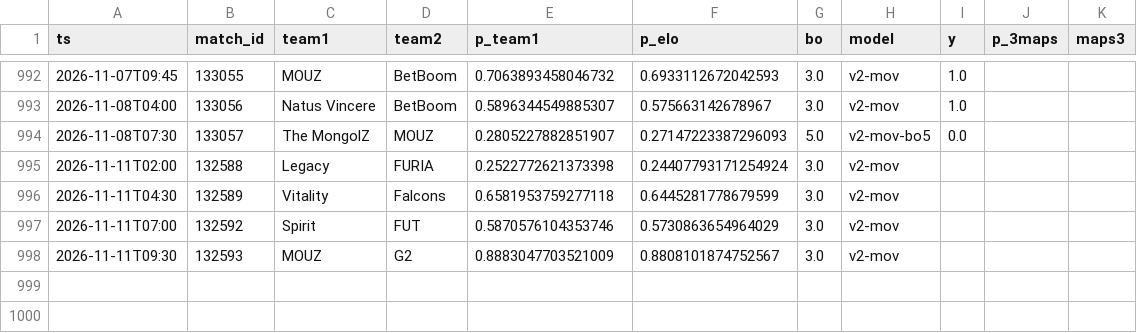
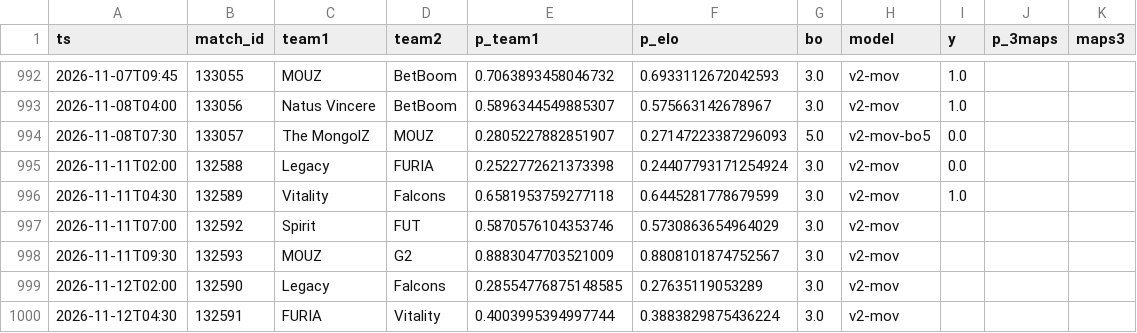
Before and after one commit to azcal/mbm-cs2, a CSV file: logs/predictions.csv, drawn as a sheet; only a part is shown, gaps mark what is left out.

```diff
--- a/logs/predictions.csv
+++ b/logs/predictions.csv
@@ -994,5 +994,7 @@ ts,match_id,team1,team2,p_team1,p_elo,bo,model,y,p_3maps,maps3
 2026-11-08T07:30,133057,The MongolZ,MOUZ,0.2805227882851907,0.27147223387296093,5.0,v2-mov-bo5,0.0,,
-2026-11-11T02:00,132588,Legacy,FURIA,0.2522772621373398,0.24407793171254924,3.0,v2-mov,,,
-2026-11-11T04:30,132589,Vitality,Falcons,0.6581953759277118,0.6445281778679599,3.0,v2-mov,,,
+2026-11-11T02:00,132588,Legacy,FURIA,0.2522772621373398,0.24407793171254924,3.0,v2-mov,0.0,,
+2026-11-11T04:30,132589,Vitality,Falcons,0.6581953759277118,0.6445281778679599,3.0,v2-mov,1.0,,
 2026-11-11T07:00,132592,Spirit,FUT,0.5870576104353746,0.5730863654964029,3.0,v2-mov,,,
 2026-11-11T09:30,132593,MOUZ,G2,0.8883047703521009,0.8808101874752567,3.0,v2-mov,,,
+2026-11-12T02:00,132590,Legacy,Falcons,0.28554776875148585,0.27635119053289,3.0,v2-mov,,,
+2026-11-12T04:30,132591,FURIA,Vitality,0.4003995394997744,0.3883829875436224,3.0,v2-mov,,,
```
Also changed, not shown: data/matches.csv, logs/graded.csv, 3 other files.
